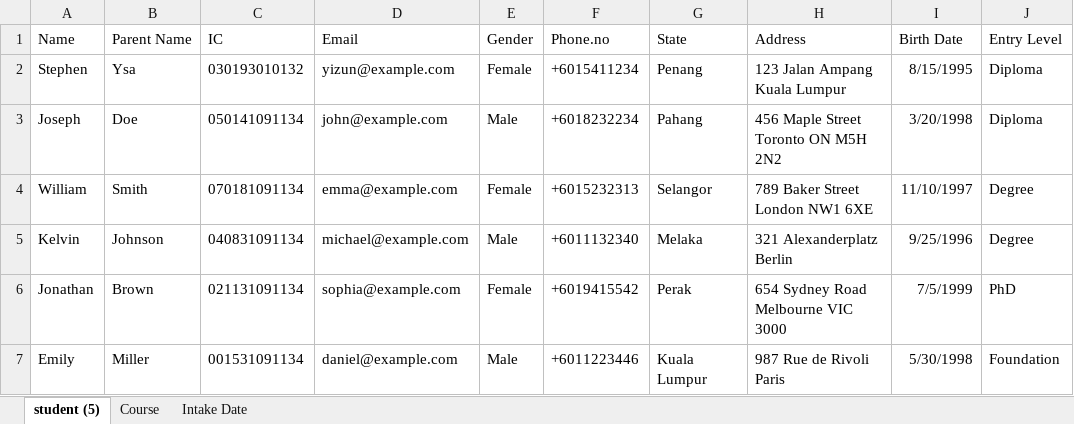
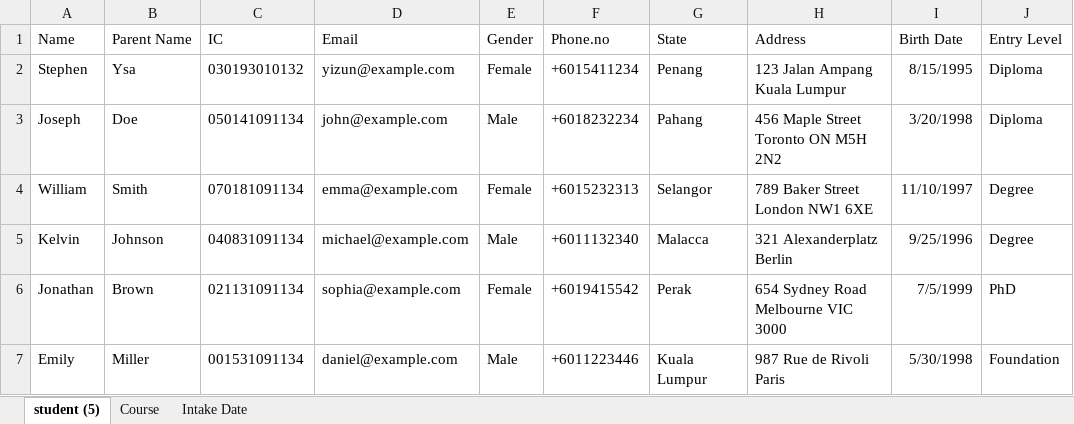
Before and after one commit to yizunwong/ProjectManagement, an Excel workbook: ProjectManagement/src/main/resources/com/mycompany/projectmanagement/excel/student.xlsx, sheet student (5), drawn as a sheet; only a part is shown; values as stored, in another font and other column widths than the file's, no borders; table styles not drawn; the diff names each change by its address in the sheet, - before the commit and + after, or states it on an @@ line.

```diff
--- a/ProjectManagement/src/main/resources/com/mycompany/projectmanagement/excel/student.xlsx (sheet student (5))
+++ b/ProjectManagement/src/main/resources/com/mycompany/projectmanagement/excel/student.xlsx (sheet student (5))
-G5 (State): Melaka
+G5 (State): Malacca
```
Also changed, not shown: ProjectManagement/src/main/resources/com/mycompany/projectmanagement/excel/lecturer.xlsx, 21 other files.
